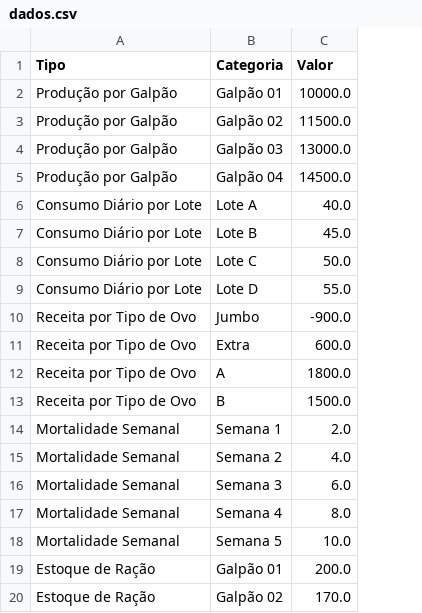
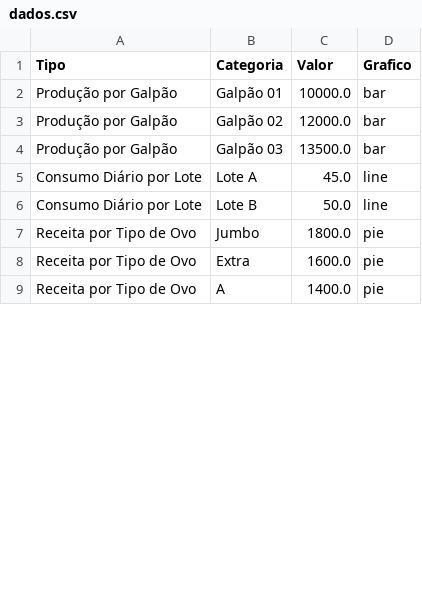
Before and after one commit to dominusbruno/belovale, a CSV file: dados.csv, drawn as a sheet; only a part is shown; removed rows and columns are numbered as before the commit, all else as after; the diff covers the shown part only; the diff names each change by its address in the sheet, - before the commit and + after, or states it on an @@ line.

```diff
--- a/dados.csv
+++ b/dados.csv
+column D (Grafico), rows 2-9: bar | bar | bar | line | line | pie | pie | pie
-C3 (Valor): 11500.0
+C3 (Valor): 12000.0
-C4 (Valor): 13000.0
+C4 (Valor): 13500.0
-row 5: Produção por Galpão | Galpão 04 | 14500.0
-row 6: Consumo Diário por Lote | Lote A | 40.0
-B5 (Categoria): Lote B
+B5 (Categoria): Lote A
-B6 (Categoria): Lote C
+B6 (Categoria): Lote B
-row 9: Consumo Diário por Lote | Lote D | 55.0
-C7 (Valor): -900.0
+C7 (Valor): 1800.0
-C8 (Valor): 600.0
+C8 (Valor): 1600.0
-C9 (Valor): 1800.0
+C9 (Valor): 1400.0
-row 13: Receita por Tipo de Ovo | B | 1500.0
-row 14: Mortalidade Semanal | Semana 1 | 2.0
-row 15: Mortalidade Semanal | Semana 2 | 4.0
-row 16: Mortalidade Semanal | Semana 3 | 6.0
-row 17: Mortalidade Semanal | Semana 4 | 8.0
-row 18: Mortalidade Semanal | Semana 5 | 10.0
-row 19: Estoque de Ração | Galpão 01 | 200.0
-row 20: Estoque de Ração | Galpão 02 | 170.0
```
Also changed, not shown: 3 added rows, 33 removed rows, 1 moved row and 1 edited cell elsewhere in this file, 1 other file.
